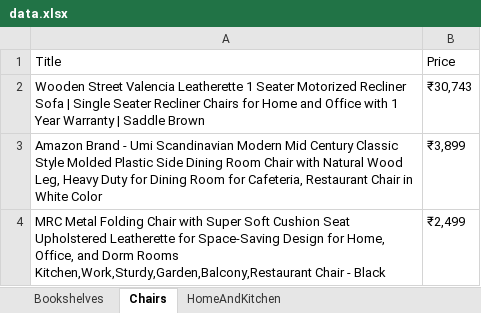
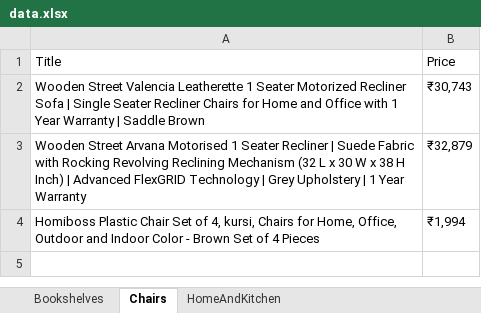
Before and after one commit to samarth-gayakhe/HackathonProject, an Excel workbook: data.xlsx, sheet Chairs, drawn as a sheet; values as stored, in another font and other column widths than the file's, no borders; removed rows and columns are numbered as before the commit, all else as after; the diff names each change by its address in the sheet, - before the commit and + after, or states it on an @@ line.

```diff
--- a/data.xlsx (sheet Chairs)
+++ b/data.xlsx (sheet Chairs)
-row 3: Amazon Brand - Umi Scandinavian Modern Mid Century Classic Style Molded Plastic Side Dining Room Chair with Natural Wood Leg, Heavy Duty for Dining Room for Cafeteria, Restaurant Chair in White Color | ₹3,899
-row 4: MRC Metal Folding Chair with Super Soft Cushion Seat Upholstered Leatherette for Space-Saving Design for Home, Office, and Dorm Rooms Kitchen,Work,Sturdy,Garden,Balcony,Restaurant Chair - Black | ₹2,499
+row 3: Wooden Street Arvana Motorised 1 Seater Recliner | Suede Fabric with Rocking Revolving Reclining Mechanism (32 L x 30 W x 38 H Inch) | Advanced FlexGRID Technology | Grey Upholstery | 1 Year Warranty | ₹32,879
+row 4: Homiboss Plastic Chair Set of 4, kursi, Chairs for Home, Office, Outdoor and Indoor Color - Brown Set of 4 Pieces | ₹1,994
```
Also changed, not shown: sheet Bookshelves, 18 other files.
